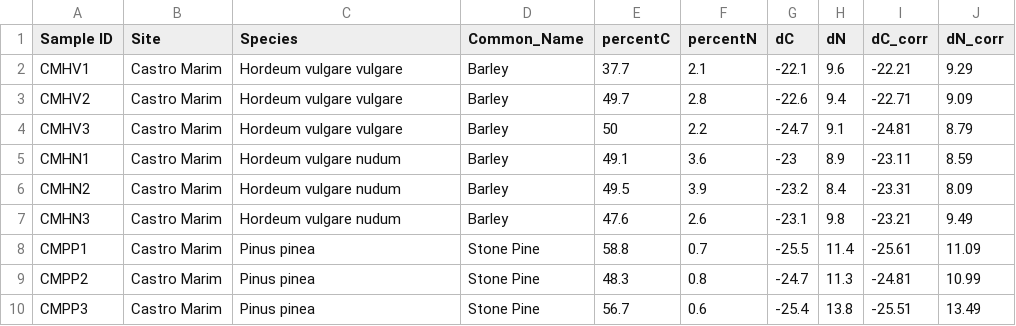
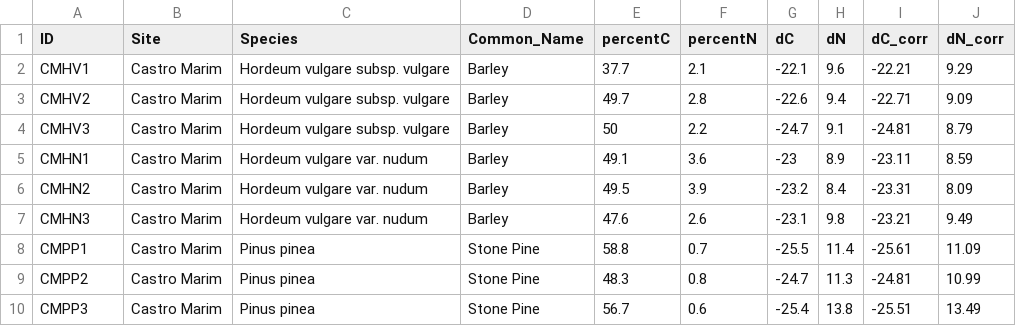
Before and after one commit to sarcastic-scientist/castro_marim_phoenician, a CSV file: data/castro_iso_bota.csv, drawn as a sheet.

```diff
--- a/data/castro_iso_bota.csv
+++ b/data/castro_iso_bota.csv
@@ -1,8 +1,8 @@
-Sample ID,Site,Species,Common_Name,percentC,percentN,dC,dN,dC_corr,dN_corr
-CMHV1,Castro Marim,Hordeum vulgare vulgare,Barley,37.7,2.1,-22.1,9.6,-22.21,9.29
-CMHV2,Castro Marim,Hordeum vulgare vulgare,Barley,49.7,2.8,-22.6,9.4,-22.71,9.09
-CMHV3,Castro Marim,Hordeum vulgare vulgare,Barley,50,2.2,-24.7,9.1,-24.81,8.79
-CMHN1,Castro Marim,Hordeum vulgare nudum,Barley,49.1,3.6,-23,8.9,-23.11,8.59
-CMHN2,Castro Marim,Hordeum vulgare nudum,Barley,49.5,3.9,-23.2,8.4,-23.31,8.09
-CMHN3,Castro Marim,Hordeum vulgare nudum,Barley,47.6,2.6,-23.1,9.8,-23.21,9.49
+ID,Site,Species,Common_Name,percentC,percentN,dC,dN,dC_corr,dN_corr
+CMHV1,Castro Marim,Hordeum vulgare subsp. vulgare,Barley,37.7,2.1,-22.1,9.6,-22.21,9.29
+CMHV2,Castro Marim,Hordeum vulgare subsp. vulgare,Barley,49.7,2.8,-22.6,9.4,-22.71,9.09
+CMHV3,Castro Marim,Hordeum vulgare subsp. vulgare,Barley,50,2.2,-24.7,9.1,-24.81,8.79
+CMHN1,Castro Marim,Hordeum vulgare var. nudum,Barley,49.1,3.6,-23,8.9,-23.11,8.59
+CMHN2,Castro Marim,Hordeum vulgare var. nudum,Barley,49.5,3.9,-23.2,8.4,-23.31,8.09
+CMHN3,Castro Marim,Hordeum vulgare var. nudum,Barley,47.6,2.6,-23.1,9.8,-23.21,9.49
 CMPP1,Castro Marim,Pinus pinea,Stone Pine,58.8,0.7,-25.5,11.4,-25.61,11.09
```
Also changed, not shown: data/castro_counts_bota.csv, 14 other files.
